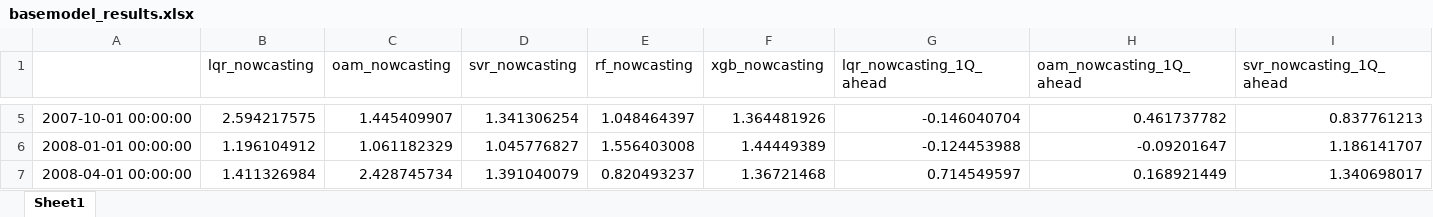
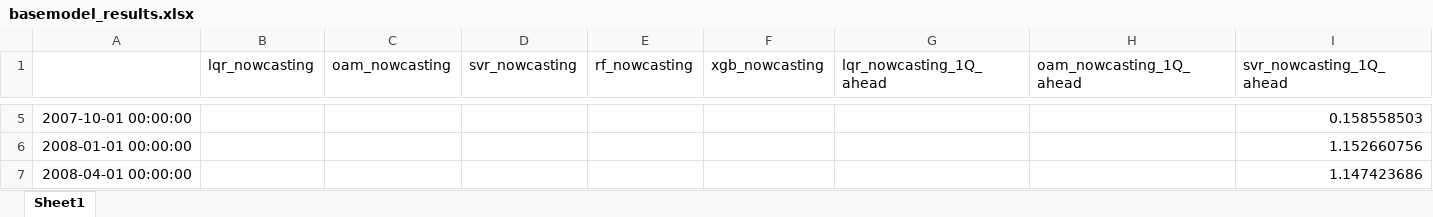
Before and after one commit to bwade9090/PRISM-Now_R-R, an Excel workbook: Q5/basemodel_results.xlsx, sheet Sheet1, drawn as a sheet; only a part is shown, gaps mark what is left out; values as stored, in another font and other column widths than the file's, no borders; the diff covers the shown part only; the diff names each change by its address in the sheet, - before the commit and + after, or states it on an @@ line.

```diff
--- a/Q5/basemodel_results.xlsx (sheet Sheet1)
+++ b/Q5/basemodel_results.xlsx (sheet Sheet1)
-B5 (lqr_nowcasting): 2.594217575
+B5 (lqr_nowcasting): (empty)
-C5 (oam_nowcasting): 1.445409907
+C5 (oam_nowcasting): (empty)
-D5 (svr_nowcasting): 1.341306254
+D5 (svr_nowcasting): (empty)
-E5 (rf_nowcasting): 1.048464397
+E5 (rf_nowcasting): (empty)
-F5 (xgb_nowcasting): 1.364481926
+F5 (xgb_nowcasting): (empty)
-G5 (lqr_nowcasting_1Q_ahead): -0.146040704
+G5 (lqr_nowcasting_1Q_ahead): (empty)
-H5 (oam_nowcasting_1Q_ahead): 0.461737782
+H5 (oam_nowcasting_1Q_ahead): (empty)
-I5 (svr_nowcasting_1Q_ahead): 0.837761213
+I5 (svr_nowcasting_1Q_ahead): 0.158558503
-B6 (lqr_nowcasting): 1.196104912
+B6 (lqr_nowcasting): (empty)
-C6 (oam_nowcasting): 1.061182329
+C6 (oam_nowcasting): (empty)
-D6 (svr_nowcasting): 1.045776827
+D6 (svr_nowcasting): (empty)
-E6 (rf_nowcasting): 1.556403008
+E6 (rf_nowcasting): (empty)
-F6 (xgb_nowcasting): 1.44449389
+F6 (xgb_nowcasting): (empty)
-G6 (lqr_nowcasting_1Q_ahead): -0.124453988
+G6 (lqr_nowcasting_1Q_ahead): (empty)
-H6 (oam_nowcasting_1Q_ahead): -0.09201647
+H6 (oam_nowcasting_1Q_ahead): (empty)
-I6 (svr_nowcasting_1Q_ahead): 1.186141707
+I6 (svr_nowcasting_1Q_ahead): 1.152660756
-B7 (lqr_nowcasting): 1.411326984
+B7 (lqr_nowcasting): (empty)
-C7 (oam_nowcasting): 2.428745734
+C7 (oam_nowcasting): (empty)
-D7 (svr_nowcasting): 1.391040079
+D7 (svr_nowcasting): (empty)
-E7 (rf_nowcasting): 0.820493237
+E7 (rf_nowcasting): (empty)
-F7 (xgb_nowcasting): 1.36721468
+F7 (xgb_nowcasting): (empty)
-G7 (lqr_nowcasting_1Q_ahead): 0.714549597
+G7 (lqr_nowcasting_1Q_ahead): (empty)
-H7 (oam_nowcasting_1Q_ahead): 0.168921449
+H7 (oam_nowcasting_1Q_ahead): (empty)
-I7 (svr_nowcasting_1Q_ahead): 1.340698017
+I7 (svr_nowcasting_1Q_ahead): 1.147423686
```
Also changed, not shown: 319 edited cells elsewhere in this sheet, Q5/bem_results_1qa.xlsx, 3 other files.
